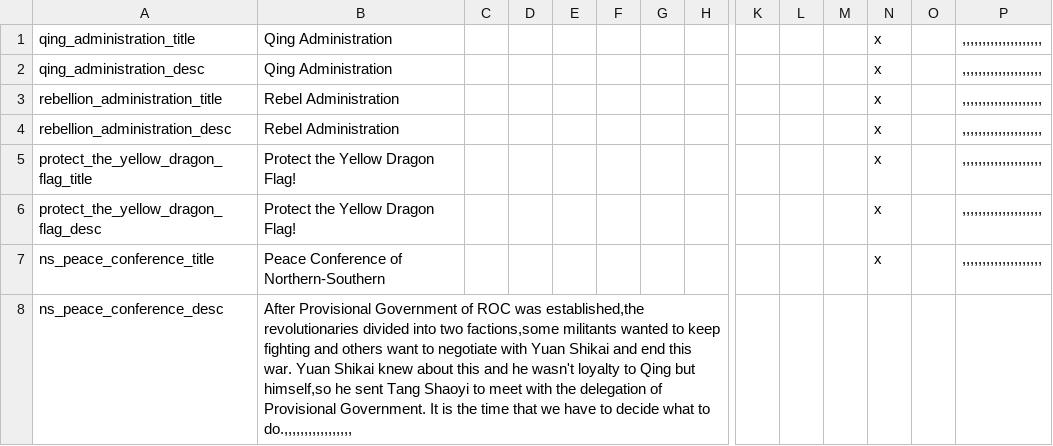
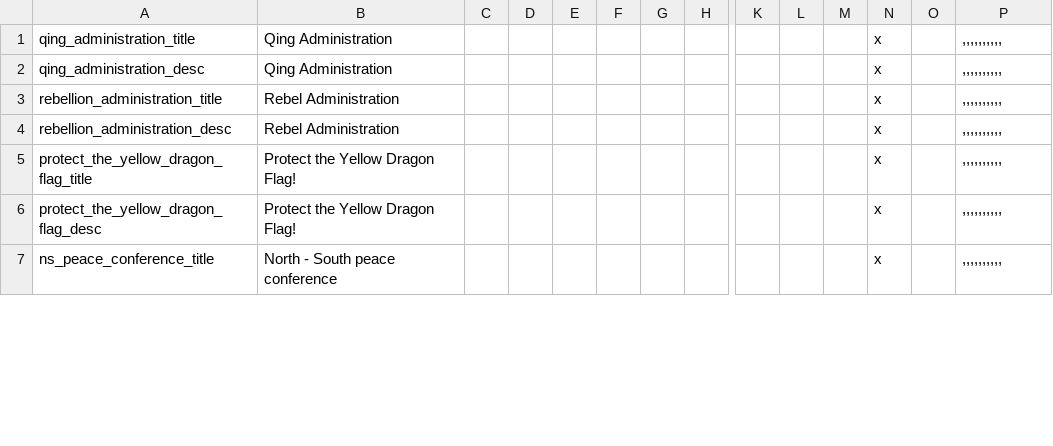
Before and after one commit to dthird3/ww1tfh, a CSV file: localisation/firstsg-WW1_Events.csv, drawn as a sheet; only a part is shown, gaps mark what is left out; removed rows and columns are numbered as before the commit, all else as after; rows hold the shown columns only; the diff covers the shown part only; the diff names each change by its address in the sheet, - before the commit and + after, or states it on an @@ line.

```diff
--- a/localisation/firstsg-WW1_Events.csv
+++ b/localisation/firstsg-WW1_Events.csv
-P1:P7: ,,,,,,,,,,,,,,,,,,,,
+P1:P7: ,,,,,,,,,,
-B7: Peace Conference of Northern-Southern
+B7: North - South peace conference
-row 8: ns_peace_conference_desc | After Provisional Government of ROC was established,the revolutionaries divided into two factions,some militants wanted to keep fighting and others want to negotiate with Yuan Shikai and end this war. Yuan Shikai knew about this and he wasn't loyalty to Qing but himself,so he sent Tang Shaoyi to meet with the delegation of Provisional Government. It is the time that we have to decide what to do.,,,,,,,,,,,,,,,,,
```
Also changed, not shown: 1 added row and 95 edited cells elsewhere in this file, 1 other file.
